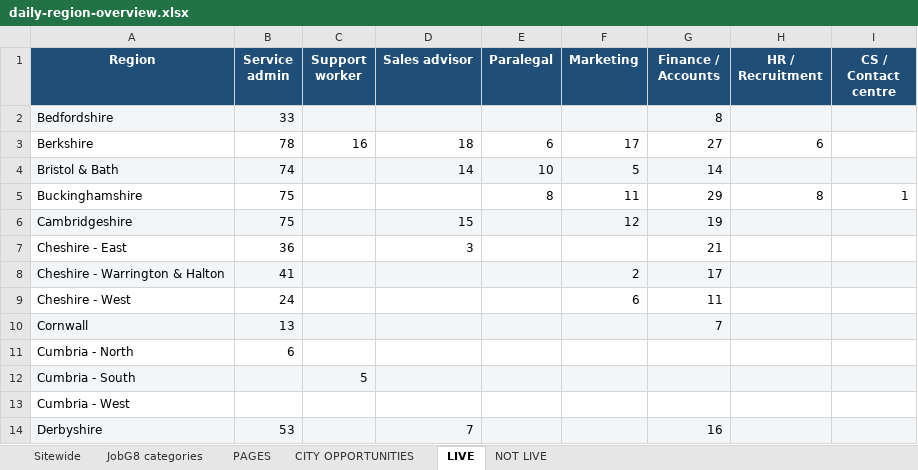
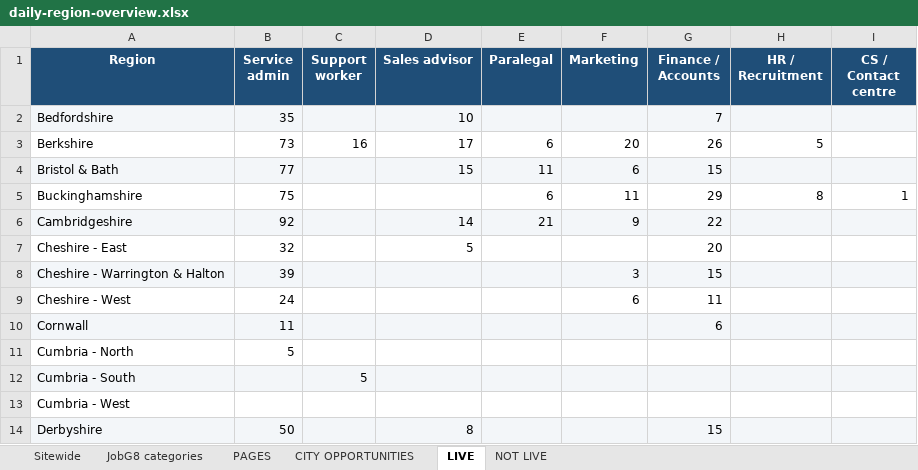
Before and after one commit to Jopa10/ontapjobsearch.com, an Excel workbook: pipeline/reports-daily/daily-region-overview.xlsx, sheet LIVE, drawn as a sheet; only a part is shown; values as stored, in another font and other column widths than the file's, no borders; the diff covers the shown part only; the diff names each change by its address in the sheet, - before the commit and + after, or states it on an @@ line.

```diff
--- a/pipeline/reports-daily/daily-region-overview.xlsx (sheet LIVE)
+++ b/pipeline/reports-daily/daily-region-overview.xlsx (sheet LIVE)
-B2 (Service admin): 33
+B2 (Service admin): 35
-D2 (Sales advisor): (empty)
+D2 (Sales advisor): 10
-G2 (Finance / Accounts): 8
+G2 (Finance / Accounts): 7
-B3 (Service admin): 78
+B3 (Service admin): 73
-D3 (Sales advisor): 18
+D3 (Sales advisor): 17
-F3 (Marketing): 17
+F3 (Marketing): 20
-G3 (Finance / Accounts): 27
+G3 (Finance / Accounts): 26
-H3 (HR / Recruitment): 6
+H3 (HR / Recruitment): 5
-B4 (Service admin): 74
+B4 (Service admin): 77
-D4 (Sales advisor): 14
+D4 (Sales advisor): 15
-E4 (Paralegal): 10
+E4 (Paralegal): 11
-F4 (Marketing): 5
+F4 (Marketing): 6
-G4 (Finance / Accounts): 14
+G4 (Finance / Accounts): 15
-E5 (Paralegal): 8
+E5 (Paralegal): 6
-B6 (Service admin): 75
+B6 (Service admin): 92
-D6 (Sales advisor): 15
+D6 (Sales advisor): 14
-E6 (Paralegal): (empty)
+E6 (Paralegal): 21
-F6 (Marketing): 12
+F6 (Marketing): 9
-G6 (Finance / Accounts): 19
+G6 (Finance / Accounts): 22
-B7 (Service admin): 36
+B7 (Service admin): 32
-D7 (Sales advisor): 3
+D7 (Sales advisor): 5
-G7 (Finance / Accounts): 21
+G7 (Finance / Accounts): 20
-B8 (Service admin): 41
+B8 (Service admin): 39
-F8 (Marketing): 2
+F8 (Marketing): 3
-G8 (Finance / Accounts): 17
+G8 (Finance / Accounts): 15
-B10 (Service admin): 13
+B10 (Service admin): 11
-G10 (Finance / Accounts): 7
+G10 (Finance / Accounts): 6
-B11 (Service admin): 6
+B11 (Service admin): 5
-B14 (Service admin): 53
+B14 (Service admin): 50
-D14 (Sales advisor): 7
+D14 (Sales advisor): 8
-G14 (Finance / Accounts): 16
+G14 (Finance / Accounts): 15
```
Also changed, not shown: 145 edited cells elsewhere in this sheet, sheet CITY OPPORTUNITIES, sheet PAGES, sheet NOT LIVE, sheet JobG8 categories, sheet Sitewide, 2 other files.
